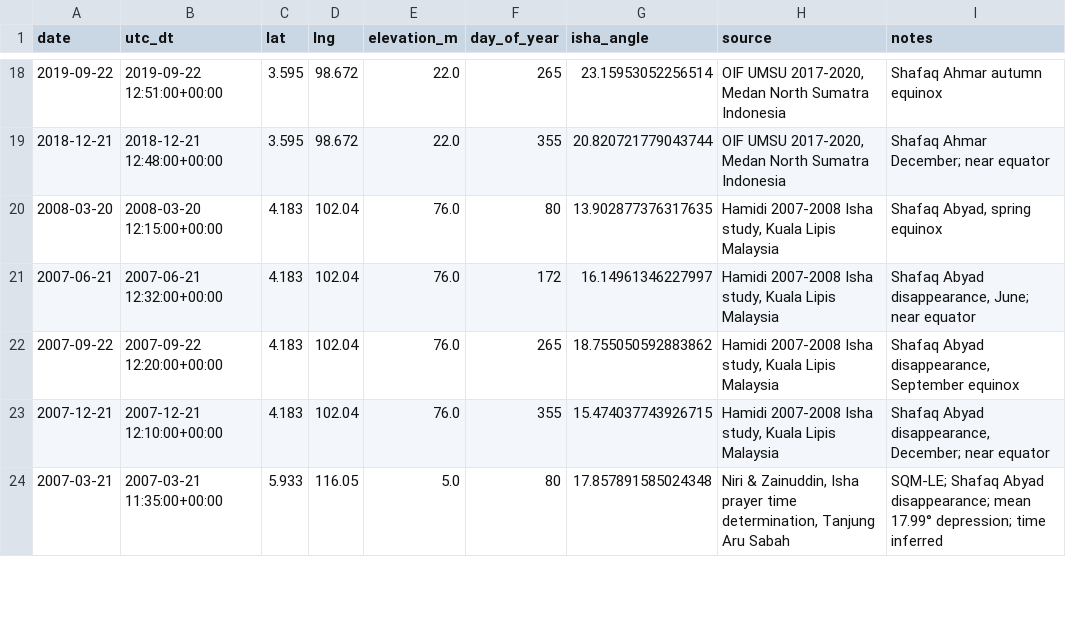
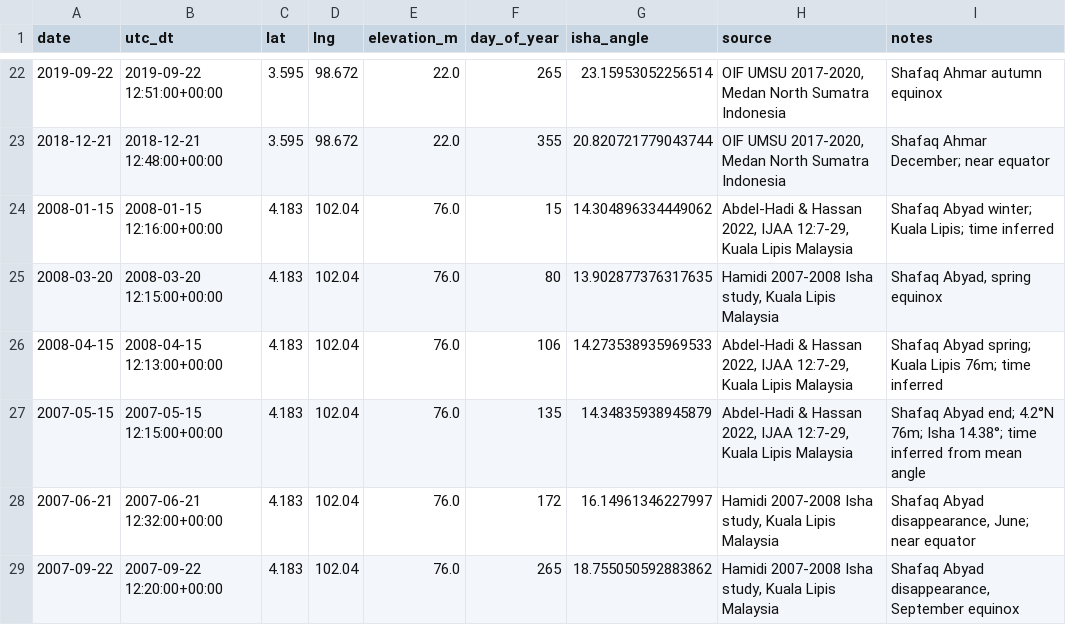
Before and after one commit to acamarata/pray-calc-ml, a CSV file: data/processed/isha_angles.csv, drawn as a sheet; only a part is shown, gaps mark what is left out; the shorter side is filled out with more unchanged rows; the diff covers the shown part only.

Commit message:
Expand dataset to 4,396 Fajr / 70 Isha records across 80 locations
Added sources and sites:
- Mount Timau NTT (CC0 BRIN SQM dataset): 97 individual Fajr nights
  at two target angles (16.51° and 18.0°); pristine 21.86 mpsas site,
  1,600m; data.brin.go.id hdl:20.500.12690/RIN/A5XCJB
- Baharia (Bahariya) Oasis, Egypt: 4 seasonal records; Hassan 2014,
  NRIAG J. 3:23-26; naked-eye multi-site 1984-1987, mean 14.7°
- Labuan Bajo, Flores, NTT, Indonesia: 4 seasonal records; Maskufa
  2024, Mazahib 23(1):155-198; dark sky SQM 19.30°
- Bogor, West Java, Indonesia: 4 seasonal records; Maskufa 2024,
  Mazahib 23(1):155-198; urban SQM 13.58°
- Pekan, Pahang, Malaysia: 9 individual DSLR observations Jun-Jul 2017;
  Kassim Bahali 2018, Sains Malaysiana 47(11):2877-2885; Do range
  -15.45° to -18.06°
- Kuala Terengganu, Malaysia: 1 record; Kassim Bahali 2018 Fig 4,
  Do=-16°, time inferred via PyEphem
- Additional batch 3 aggregate sites: Tubruq Libya (3 subsets),
  Fayum Egypt, Biak Papua, Manado North Sulawesi, Lombok NTB,
  Makkah, Madinah, Karachi, Ankara, Marrakech, Kano, Johannesburg,
  Dhaka, Alexandria

Source correction: removed incorrect Setyanto 2021 Al-Hilal
attribution from Labuan Bajo and Bogor (that paper covers zodiac
light, not Fajr, at different Indonesian sites)

```diff
--- a/data/processed/isha_angles.csv
+++ b/data/processed/isha_angles.csv
@@ -19,3 +23,6 @@ date,utc_dt,lat,lng,elevation_m,day_of_year,isha_angle,source,notes
 2018-12-21,2018-12-21 12:48:00+00:00,3.595,98.672,22.0,355,20.820721779043744,"OIF UMSU 2017-2020, Medan North Sumatra Indonesia",Shafaq Ahmar December; near equator
+2008-01-15,2008-01-15 12:16:00+00:00,4.183,102.04,76.0,15,14.304896334449062,"Abdel-Hadi & Hassan 2022, IJAA 12:7-29, Kuala Lipis Malaysia",Shafaq Abyad winter; Kuala Lipis; time inferred
 2008-03-20,2008-03-20 12:15:00+00:00,4.183,102.04,76.0,80,13.902877376317635,"Hamidi 2007-2008 Isha study, Kuala Lipis Malaysia","Shafaq Abyad, spring equinox"
+2008-04-15,2008-04-15 12:13:00+00:00,4.183,102.04,76.0,106,14.273538935969533,"Abdel-Hadi & Hassan 2022, IJAA 12:7-29, Kuala Lipis Malaysia",Shafaq Abyad spring; Kuala Lipis 76m; time inferred
+2007-05-15,2007-05-15 12:15:00+00:00,4.183,102.04,76.0,135,14.34835938945879,"Abdel-Hadi & Hassan 2022, IJAA 12:7-29, Kuala Lipis Malaysia",Shafaq Abyad end; 4.2°N 76m; Isha 14.38°; time inferred from mean angle
 2007-06-21,2007-06-21 12:32:00+00:00,4.183,102.04,76.0,172,16.14961346227997,"Hamidi 2007-2008 Isha study, Kuala Lipis Malaysia","Shafaq Abyad disappearance, June; near equator"
```
Also changed, not shown: 9 added rows elsewhere in this file, 3 other files.
